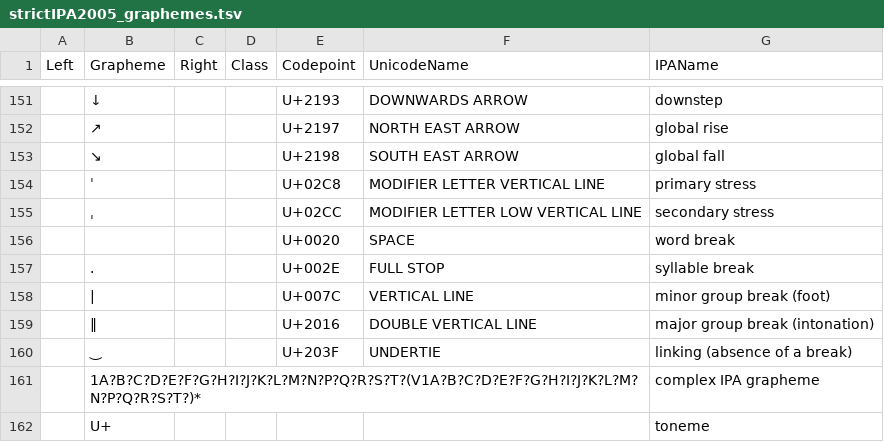
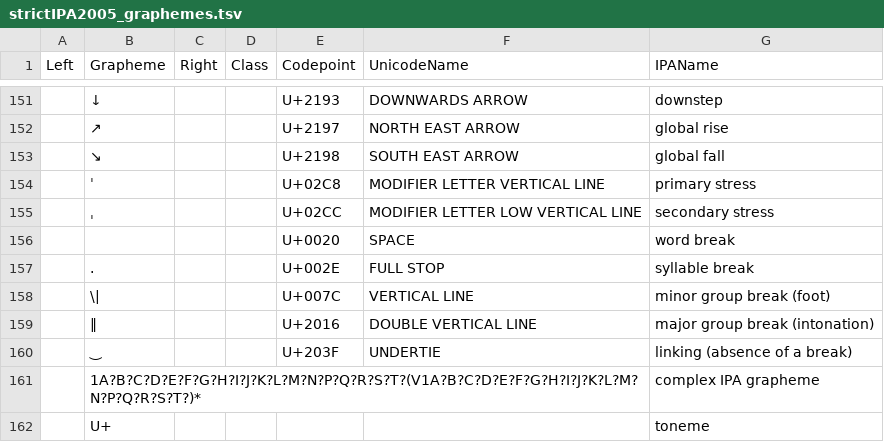
Before and after one commit to unicode-cookbook/cookbook, a TSV file: use_cases/JIPA/profiles/strictIPA2005_graphemes.tsv, drawn as a sheet; only a part is shown, gaps mark what is left out.

Commit message:
escape vertical line in IPA grapheme profiles

```diff
--- a/use_cases/JIPA/profiles/strictIPA2005_graphemes.tsv
+++ b/use_cases/JIPA/profiles/strictIPA2005_graphemes.tsv
@@ -157,3 +157,3 @@ Left	Grapheme	Right	Class	Codepoint	UnicodeName	IPAName
 	.			U+002E	FULL STOP	syllable break
-	|			U+007C	VERTICAL LINE	minor group break (foot)
+	\|			U+007C	VERTICAL LINE	minor group break (foot)
 	‖			U+2016	DOUBLE VERTICAL LINE	major group break (intonation)
```
Also changed, not shown: use_cases/JIPA/profiles/validIPA2005_graphemes.tsv.
